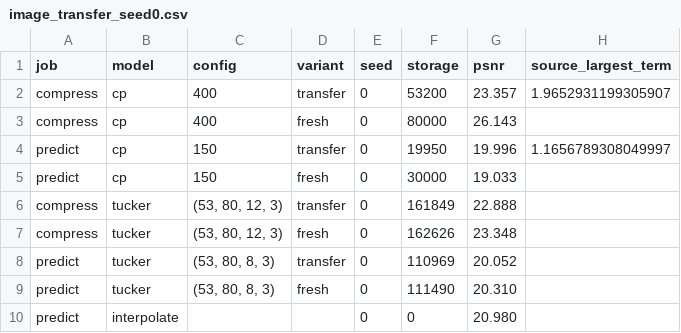
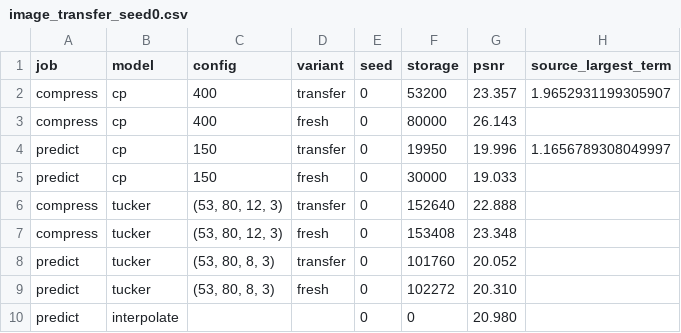
Before and after one commit to project-delphi/ml-blog, a CSV file: posts/cp-or-tucker-in-practice/data/image_transfer_seed0.csv, drawn as a sheet.

```diff
--- a/posts/cp-or-tucker-in-practice/data/image_transfer_seed0.csv
+++ b/posts/cp-or-tucker-in-practice/data/image_transfer_seed0.csv
@@ -5,6 +5,6 @@ predict,cp,150,transfer,0,19950,19.996,1.1656789308049997
 predict,cp,150,fresh,0,30000,19.033,
-compress,tucker,"(53, 80, 12, 3)",transfer,0,161849,22.888,
-compress,tucker,"(53, 80, 12, 3)",fresh,0,162626,23.348,
-predict,tucker,"(53, 80, 8, 3)",transfer,0,110969,20.052,
-predict,tucker,"(53, 80, 8, 3)",fresh,0,111490,20.310,
+compress,tucker,"(53, 80, 12, 3)",transfer,0,152640,22.888,
+compress,tucker,"(53, 80, 12, 3)",fresh,0,153408,23.348,
+predict,tucker,"(53, 80, 8, 3)",transfer,0,101760,20.052,
+predict,tucker,"(53, 80, 8, 3)",fresh,0,102272,20.310,
 predict,interpolate,,,0,0,20.980,
```
Also changed, not shown: posts/cp-or-tucker-in-practice/data/image_compress.csv, posts/cp-or-tucker-in-practice/data/image_predict_seed0.csv, 19 other files.
